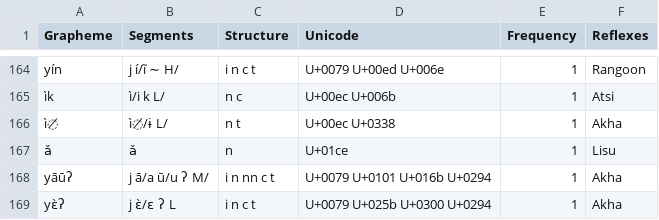
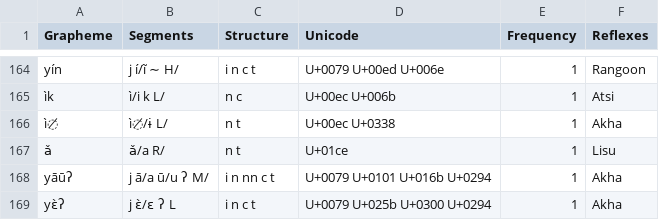
Before and after one commit to digling/burmish, a TSV file: datasets/Burling1967/orthography.tsv, drawn as a sheet; only a part is shown, gaps mark what is left out.

Commit message:
Update orthography.tsv

```diff
--- a/datasets/Burling1967/orthography.tsv
+++ b/datasets/Burling1967/orthography.tsv
@@ -166,3 +166,3 @@ yín	j í/ĩ ∼ H/	i n c t	U+0079 U+00ed U+006e	1	Rangoon
 ì̸	ì̸/ɨ L/	n t	U+00ec U+0338	1	Akha
-ǎ	ǎ	n	U+01ce	1	Lisu
+ǎ	ǎ/a R/	n t	U+01ce	1	Lisu
 yāūʔ	j ā/a ū/u ʔ M/	i n nn c t	U+0079 U+0101 U+016b U+0294	1	Akha
```
